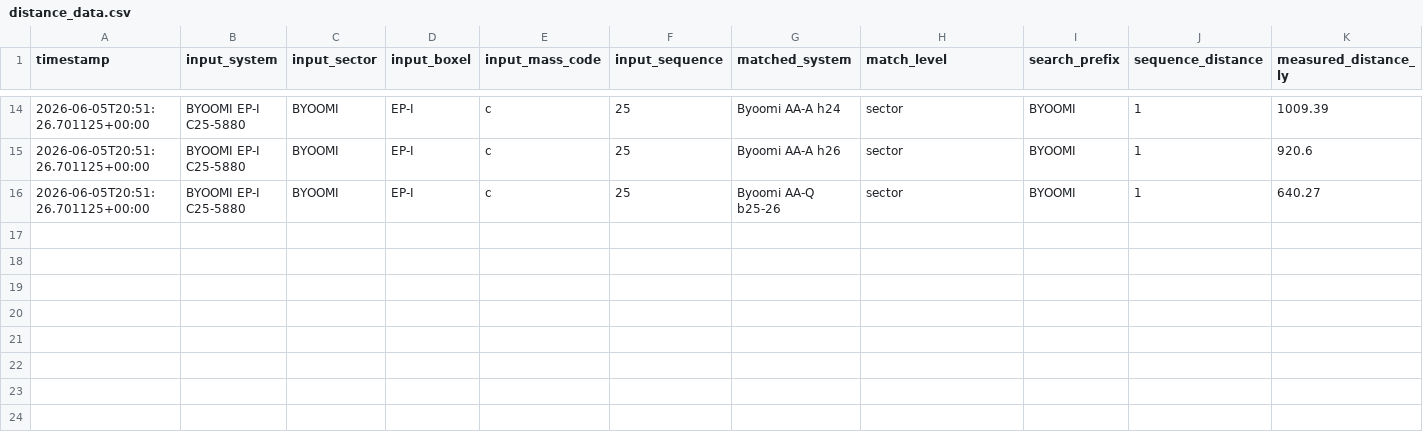
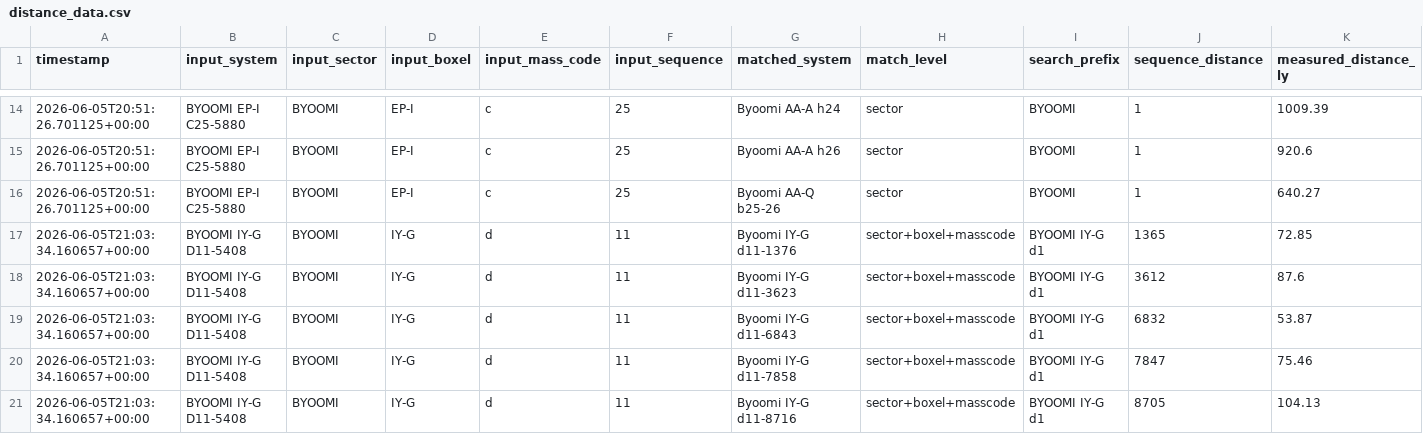
Before and after one commit to khenness/deep_space_assistant, a CSV file: data/distance_data.csv, drawn as a sheet; only a part is shown, gaps mark what is left out; the diff names each change by its address in the sheet, - before the commit and + after, or states it on an @@ line.

```diff
--- a/data/distance_data.csv
+++ b/data/distance_data.csv
+row 17: 2026-06-05T21:03:34.160657+00:00 | BYOOMI IY-G D11-5408 | BYOOMI | IY-G | d | 11 | Byoomi IY-G d11-1376 | sector+boxel+masscode | BYOOMI IY-G d1 | 1365 | 72.85
+row 18: 2026-06-05T21:03:34.160657+00:00 | BYOOMI IY-G D11-5408 | BYOOMI | IY-G | d | 11 | Byoomi IY-G d11-3623 | sector+boxel+masscode | BYOOMI IY-G d1 | 3612 | 87.6
+row 19: 2026-06-05T21:03:34.160657+00:00 | BYOOMI IY-G D11-5408 | BYOOMI | IY-G | d | 11 | Byoomi IY-G d11-6843 | sector+boxel+masscode | BYOOMI IY-G d1 | 6832 | 53.87
+row 20: 2026-06-05T21:03:34.160657+00:00 | BYOOMI IY-G D11-5408 | BYOOMI | IY-G | d | 11 | Byoomi IY-G d11-7858 | sector+boxel+masscode | BYOOMI IY-G d1 | 7847 | 75.46
+row 21: 2026-06-05T21:03:34.160657+00:00 | BYOOMI IY-G D11-5408 | BYOOMI | IY-G | d | 11 | Byoomi IY-G d11-8716 | sector+boxel+masscode | BYOOMI IY-G d1 | 8705 | 104.13
```
